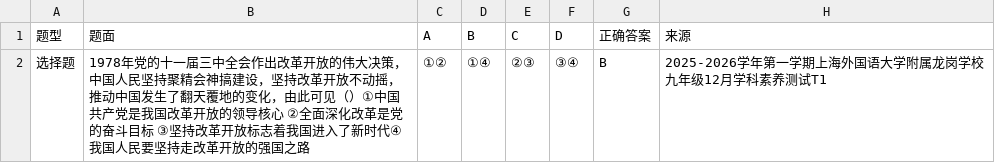
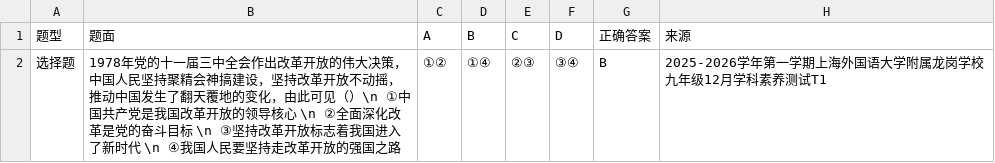
Before and after one commit to Suitao-coder/subject, a CSV file: problem/politics/politics_problem.csv, drawn as a sheet.

Commit message:
Update politics_problem.csv

```diff
--- a/problem/politics/politics_problem.csv
+++ b/problem/politics/politics_problem.csv
@@ -1,3 +1,3 @@
 题型,题面,A,B,C,D,正确答案,来源
-选择题,"1978年党的十一届三中全会作出改革开放的伟大决策，中国人民坚持聚精会神搞建设，坚持改革开放不动摇，推动中国发生了翻天覆地的变化，由此可见（）①中国共产党是我国改革开放的领导核心 ②全面深化改革是党的奋斗目标 ③坚持改革开放标志着我国进入了新时代④我国人民要坚持走改革开放的强国之路
-",①②,①④,②③,③④,B,2025-2026学年第一学期上海外国语大学附属龙岗学校九年级12月学科素养测试T1
+选择题,"1978年党的十一届三中全会作出改革开放的伟大决策，中国人民坚持聚精会神搞建设，坚持改革开放不动摇，推动中国发生了翻天覆地的变化，由此可见（）\n ①中国共产党是我国改革开放的领导核心 \n ②全面深化改革是党的奋斗目标 \n ③坚持改革开放标志着我国进入了新时代 \n ④我国人民要坚持走改革开放的强国之路
+",①②,①④,②③,③④,B,2025-2026学年第一学期上海外国语大学附属龙岗学校九年级12月学科素养测试T1
```
